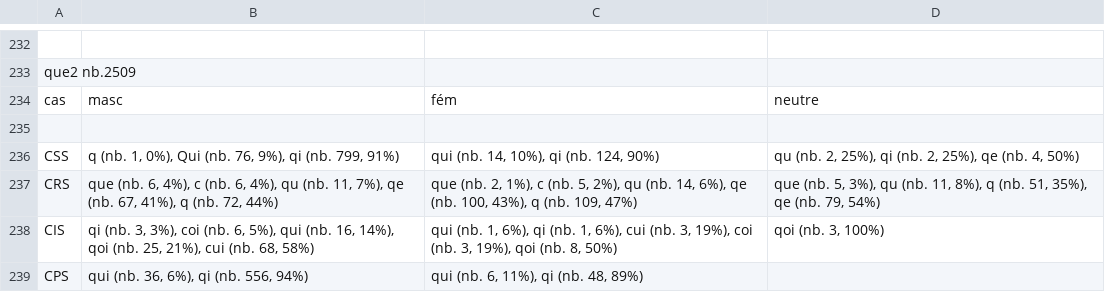
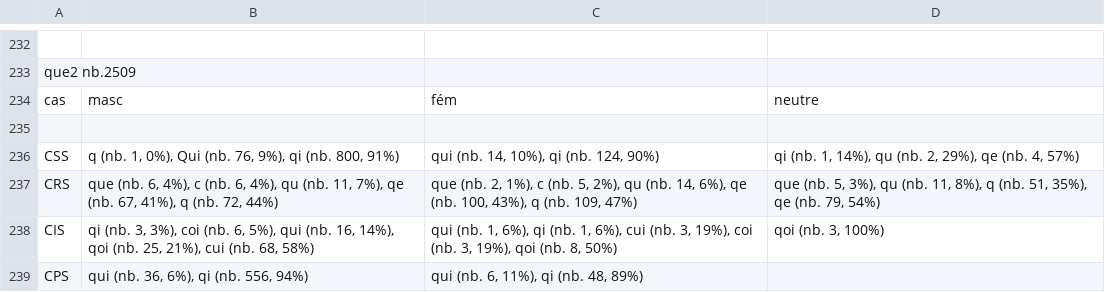
Before and after one commit to ArianePinche/EditionLiSeintConfessor, a TSV file: resultats/analyseMorphologique2_pronoms.tsv, drawn as a sheet; only a part is shown, gaps mark what is left out.

```diff
--- a/resultats/analyseMorphologique2_pronoms.tsv
+++ b/resultats/analyseMorphologique2_pronoms.tsv
@@ -235,3 +235,3 @@ cas	masc	fém	neutre
 
-CSS	q (nb. 1, 0%), Qui (nb. 76, 9%), qi (nb. 799, 91%)	qui (nb. 14, 10%), qi (nb. 124, 90%)	qu (nb. 2, 25%), qi (nb. 2, 25%), qe (nb. 4, 50%)
+CSS	q (nb. 1, 0%), Qui (nb. 76, 9%), qi (nb. 800, 91%)	qui (nb. 14, 10%), qi (nb. 124, 90%)	qi (nb. 1, 14%), qu (nb. 2, 29%), qe (nb. 4, 57%)
 CRS	que (nb. 6, 4%), c (nb. 6, 4%), qu (nb. 11, 7%), qe (nb. 67, 41%), q (nb. 72, 44%)	que (nb. 2, 1%), c (nb. 5, 2%), qu (nb. 14, 6%), qe (nb. 100, 43%), q (nb. 109, 47%)	que (nb. 5, 3%), qu (nb. 11, 8%), q (nb. 51, 35%), qe (nb. 79, 54%)
```
Also changed, not shown: resultats/analyseMorphologique1_Déterminants.tsv.
